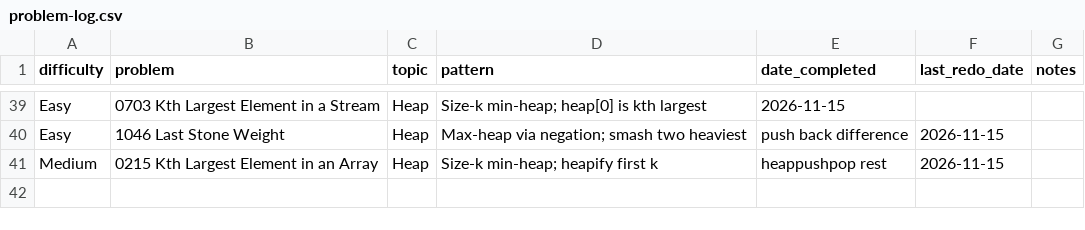
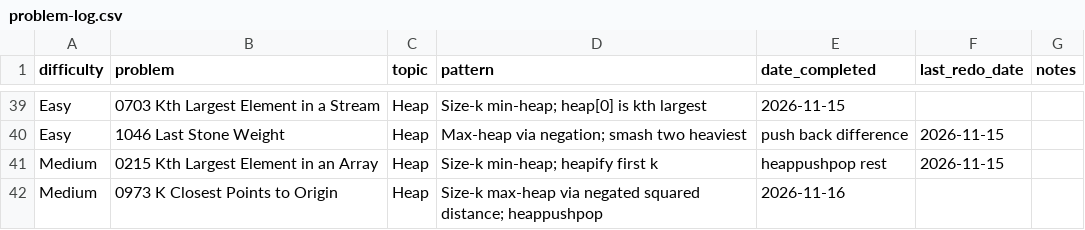
Before and after one commit to kualaS3/q_prep, a CSV file: problem-log.csv, drawn as a sheet; only a part is shown, gaps mark what is left out; the diff names each change by its address in the sheet, - before the commit and + after, or states it on an @@ line.

Commit message:
Log LC 973 in problem-log.csv

```diff
--- a/problem-log.csv
+++ b/problem-log.csv
+row 42: Medium | 0973 K Closest Points to Origin | Heap | Size-k max-heap via negated squared distance; heappushpop | 2026-11-16
```
